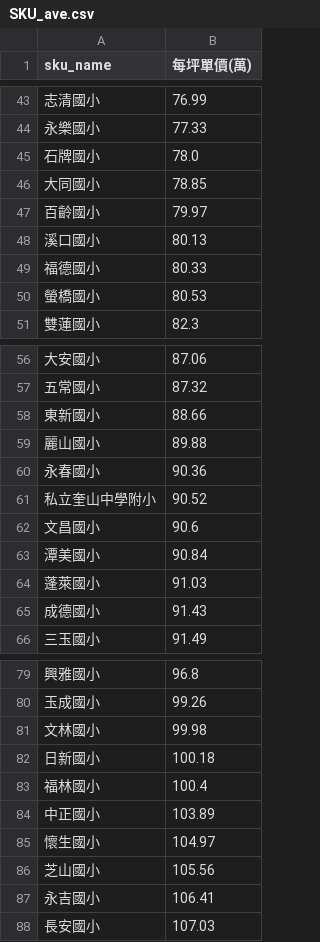
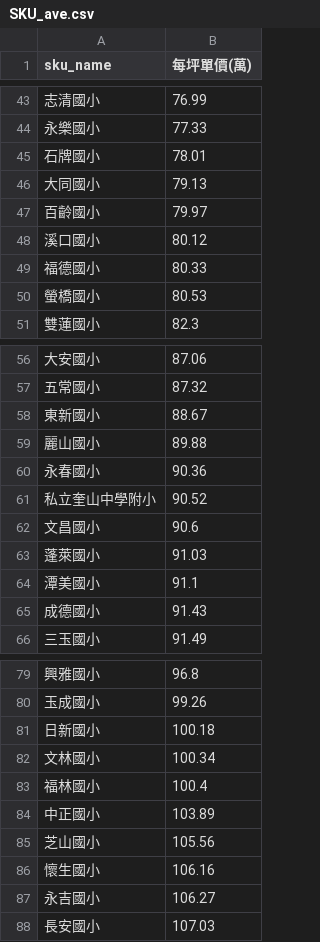
Before and after one commit to SSP6258/house_app, a CSV file: house_data/database/SKU_ave.csv, drawn as a sheet; only a part is shown, gaps mark what is left out; the diff covers the shown part only.

```diff
--- a/house_data/database/SKU_ave.csv
+++ b/house_data/database/SKU_ave.csv
@@ -44,6 +44,6 @@
 永樂國小,77.33
-石牌國小,78.0
-大同國小,78.85
+石牌國小,78.01
+大同國小,79.13
 百齡國小,79.97
-溪口國小,80.13
+溪口國小,80.12
 福德國小,80.33
@@ -57,3 +57,3 @@
 五常國小,87.32
-東新國小,88.66
+東新國小,88.67
 麗山國小,89.88
@@ -62,4 +62,4 @@
 文昌國小,90.6
-潭美國小,90.84
 蓬萊國小,91.03
+潭美國小,91.1
 成德國小,91.43
@@ -80,9 +80,9 @@
 玉成國小,99.26
-文林國小,99.98
 日新國小,100.18
+文林國小,100.34
 福林國小,100.4
 中正國小,103.89
-懷生國小,104.97
 芝山國小,105.56
-永吉國小,106.41
+懷生國小,106.16
+永吉國小,106.27
 長安國小,107.03
```
Also changed, not shown: 8 edited cells elsewhere in this file, house_data/database/DIST_ave.csv, house_data/database/MRT_ave.csv.
